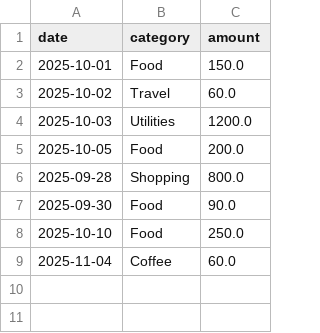
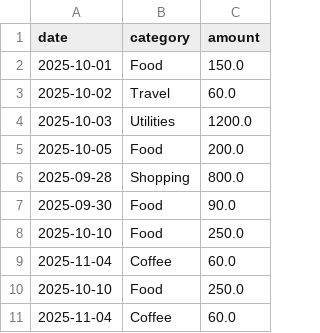
Before and after one commit to aneesha-123/Personal-Expense-Tracker--PoC-, a CSV file: Data/expenses_sample.csv, drawn as a sheet; the diff names each change by its address in the sheet, - before the commit and + after, or states it on an @@ line.

```diff
--- a/Data/expenses_sample.csv
+++ b/Data/expenses_sample.csv
+row 10: 2025-10-10 | Food | 250.0
+row 11: 2025-11-04 | Coffee | 60.0
```
Also changed, not shown: 2 other files.
